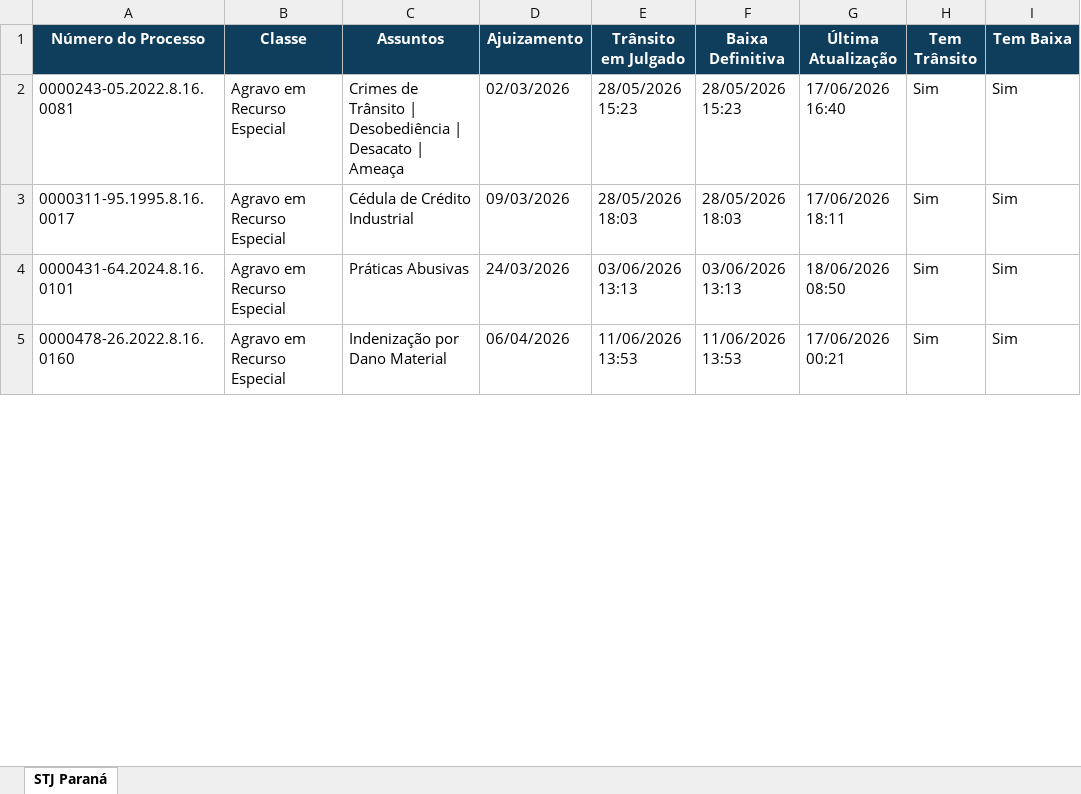
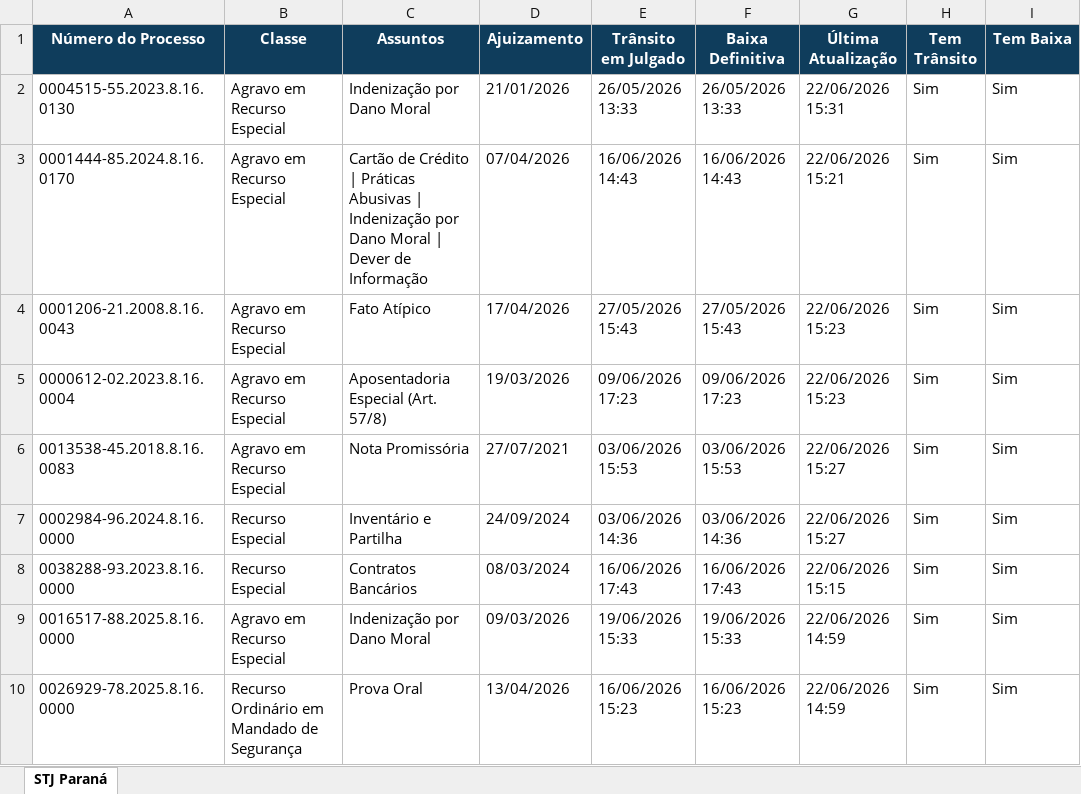
Before and after one commit to narleysousa/Consulta-STJ, an Excel workbook: docs/resultados.xlsx, sheet STJ Paraná, drawn as a sheet; only a part is shown; values as stored, in another font and other column widths than the file's, no borders; addresses are those after the commit; the diff covers the shown part only; the diff names each change by its address in the sheet, - before the commit and + after, or states it on an @@ line.

```diff
--- a/docs/resultados.xlsx (sheet STJ Paraná)
+++ b/docs/resultados.xlsx (sheet STJ Paraná)
+row 2: 0004515-55.2023.8.16.0130 | Agravo em Recurso Especial | Indenização por Dano Moral | 21/01/2026 | 26/05/2026 13:33 | 26/05/2026 13:33 | 22/06/2026 15:31 | Sim | Sim
+row 3: 0001444-85.2024.8.16.0170 | Agravo em Recurso Especial | Cartão de Crédito | Práticas Abusivas | Indenização por Dano Moral | Dever de Informação | 07/04/2026 | 16/06/2026 14:43 | 16/06/2026 14:43 | 22/06/2026 15:21 | Sim | Sim
-A4 (Número do Processo): 0000243-05.2022.8.16.0081
+A4 (Número do Processo): 0001206-21.2008.8.16.0043
-C4 (Assuntos): Crimes de Trânsito | Desobediência | Desacato | Ameaça
+C4 (Assuntos): Fato Atípico
-D4 (Ajuizamento): 02/03/2026
+D4 (Ajuizamento): 17/04/2026
-E4 (Trânsito em Julgado): 28/05/2026 15:23
+E4 (Trânsito em Julgado): 27/05/2026 15:43
-F4 (Baixa Definitiva): 28/05/2026 15:23
+F4 (Baixa Definitiva): 27/05/2026 15:43
-G4 (Última Atualização): 17/06/2026 16:40
+G4 (Última Atualização): 22/06/2026 15:23
-A5 (Número do Processo): 0000311-95.1995.8.16.0017
+A5 (Número do Processo): 0000612-02.2023.8.16.0004
-C5 (Assuntos): Cédula de Crédito Industrial
+C5 (Assuntos): Aposentadoria Especial (Art. 57/8)
-D5 (Ajuizamento): 09/03/2026
+D5 (Ajuizamento): 19/03/2026
-E5 (Trânsito em Julgado): 28/05/2026 18:03
+E5 (Trânsito em Julgado): 09/06/2026 17:23
-F5 (Baixa Definitiva): 28/05/2026 18:03
+F5 (Baixa Definitiva): 09/06/2026 17:23
-G5 (Última Atualização): 17/06/2026 18:11
+G5 (Última Atualização): 22/06/2026 15:23
-A6 (Número do Processo): 0000431-64.2024.8.16.0101
+A6 (Número do Processo): 0013538-45.2018.8.16.0083
-C6 (Assuntos): Práticas Abusivas
+C6 (Assuntos): Nota Promissória
-D6 (Ajuizamento): 24/03/2026
+D6 (Ajuizamento): 27/07/2021
-E6 (Trânsito em Julgado): 03/06/2026 13:13
+E6 (Trânsito em Julgado): 03/06/2026 15:53
-F6 (Baixa Definitiva): 03/06/2026 13:13
+F6 (Baixa Definitiva): 03/06/2026 15:53
-G6 (Última Atualização): 18/06/2026 08:50
+G6 (Última Atualização): 22/06/2026 15:27
+row 7: 0002984-96.2024.8.16.0000 | Recurso Especial | Inventário e Partilha | 24/09/2024 | 03/06/2026 14:36 | 03/06/2026 14:36 | 22/06/2026 15:27 | Sim | Sim
+row 8: 0038288-93.2023.8.16.0000 | Recurso Especial | Contratos Bancários | 08/03/2024 | 16/06/2026 17:43 | 16/06/2026 17:43 | 22/06/2026 15:15 | Sim | Sim
-A9 (Número do Processo): 0000478-26.2022.8.16.0160
+A9 (Número do Processo): 0016517-88.2025.8.16.0000
-C9 (Assuntos): Indenização por Dano Material
+C9 (Assuntos): Indenização por Dano Moral
-D9 (Ajuizamento): 06/04/2026
+D9 (Ajuizamento): 09/03/2026
-E9 (Trânsito em Julgado): 11/06/2026 13:53
+E9 (Trânsito em Julgado): 19/06/2026 15:33
-F9 (Baixa Definitiva): 11/06/2026 13:53
+F9 (Baixa Definitiva): 19/06/2026 15:33
-G9 (Última Atualização): 17/06/2026 00:21
+G9 (Última Atualização): 22/06/2026 14:59
+row 10: 0026929-78.2025.8.16.0000 | Recurso Ordinário em Mandado de Segurança | Prova Oral | 13/04/2026 | 16/06/2026 15:23 | 16/06/2026 15:23 | 22/06/2026 14:59 | Sim | Sim
```
Also changed, not shown: 24 added rows, 14 removed rows and 392 edited cells elsewhere in this sheet, 2 other files.
